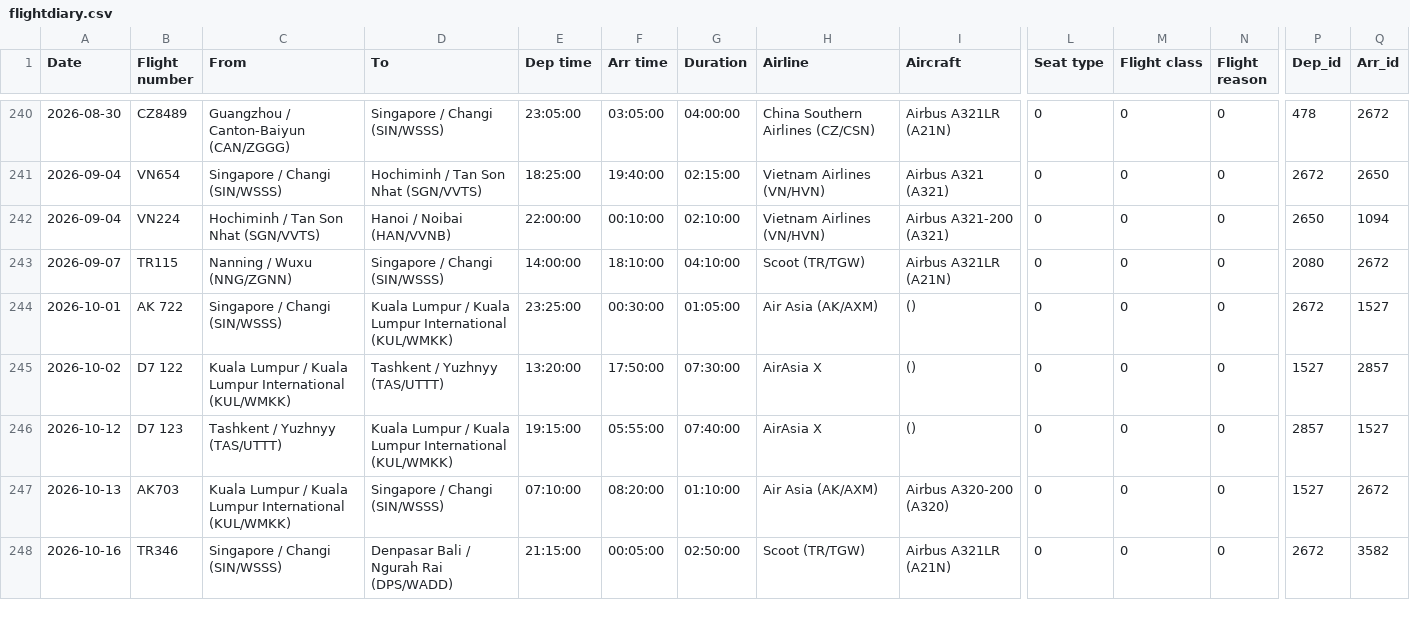
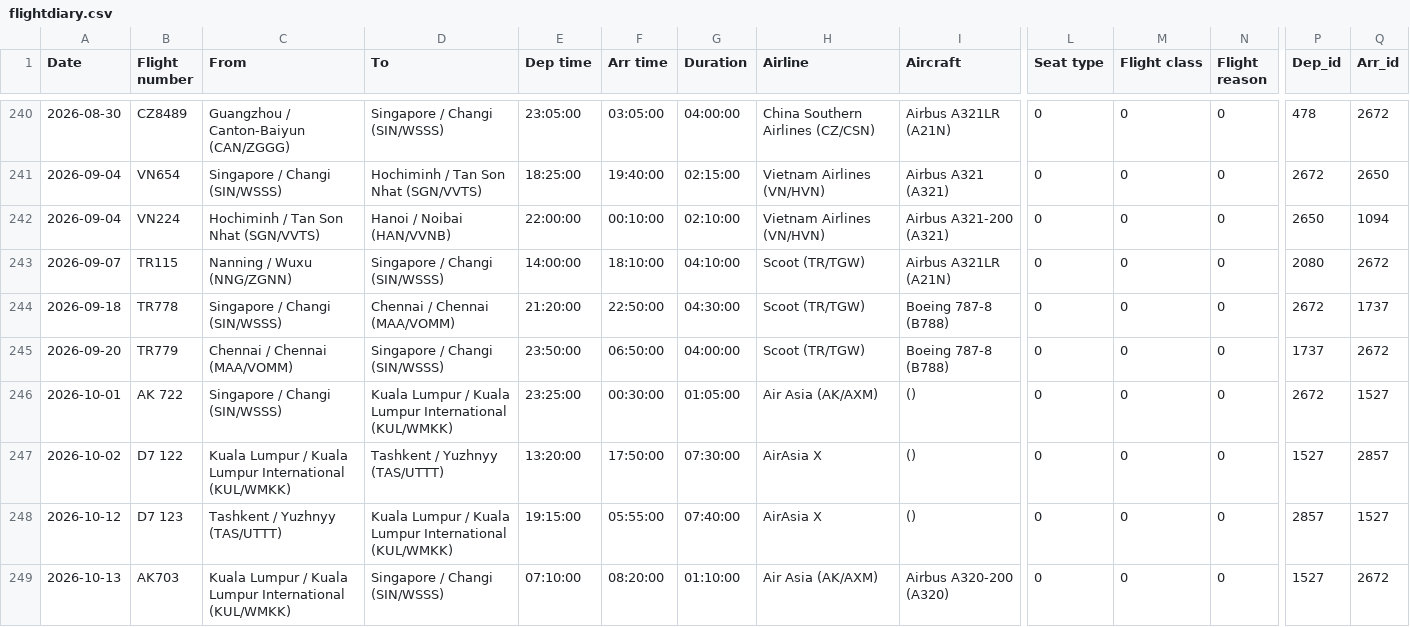
Before and after one commit to xuanx1/worldOyster, a CSV file: data/flightdiary.csv, drawn as a sheet; only a part is shown, gaps mark what is left out; the shorter side is filled out with more unchanged rows; rows hold the shown columns only; the diff names each change by its address in the sheet, - before the commit and + after, or states it on an @@ line.

Commit message:
added chennai trip

```diff
--- a/data/flightdiary.csv
+++ b/data/flightdiary.csv
+row 244: 2026-09-18 | TR778 | Singapore / Changi (SIN/WSSS) | Chennai / Chennai (MAA/VOMM) | 21:20:00 | 22:50:00 | 04:30:00 | Scoot (TR/TGW) | Boeing 787-8 (B788) | 0 | 0 | 0 | 2672 | 1737
+row 245: 2026-09-20 | TR779 | Chennai / Chennai (MAA/VOMM) | Singapore / Changi (SIN/WSSS) | 23:50:00 | 06:50:00 | 04:00:00 | Scoot (TR/TGW) | Boeing 787-8 (B788) | 0 | 0 | 0 | 1737 | 2672
```
Also changed, not shown: data/land-journey.csv, 3 other files.
